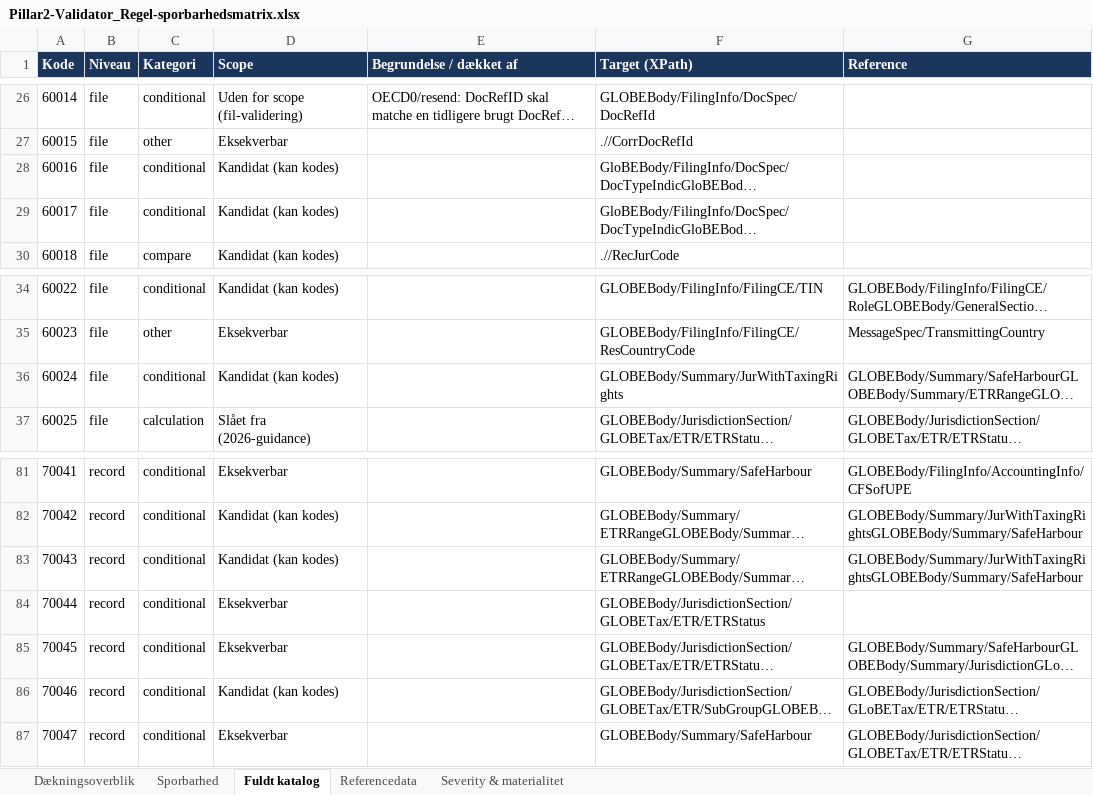
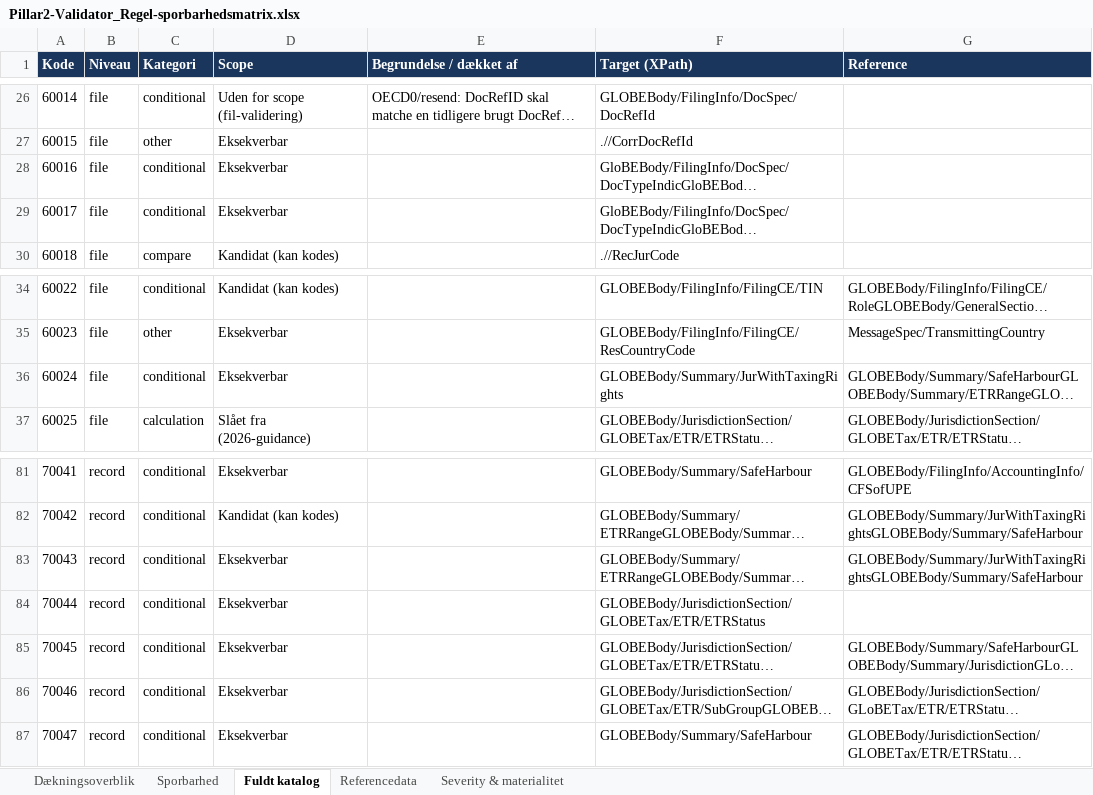
Before and after one commit to Bal1979/Pillar2-Validator, an Excel workbook: docs/Pillar2-Validator_Regel-sporbarhedsmatrix.xlsx, sheet Fuldt katalog, drawn as a sheet; only a part is shown, gaps mark what is left out; long unchanged cells end in …; values as stored, in another font and other column widths than the file's, no borders; the diff names each change by its address in the sheet, - before the commit and + after, or states it on an @@ line.

```diff
--- a/docs/Pillar2-Validator_Regel-sporbarhedsmatrix.xlsx (sheet Fuldt katalog)
+++ b/docs/Pillar2-Validator_Regel-sporbarhedsmatrix.xlsx (sheet Fuldt katalog)
-D28:D29 (Scope): Kandidat (kan kodes)
+D28:D29 (Scope): Eksekverbar
-D36 (Scope): Kandidat (kan kodes)
+D36 (Scope): Eksekverbar
-D83 (Scope): Kandidat (kan kodes)
+D83 (Scope): Eksekverbar
-D86 (Scope): Kandidat (kan kodes)
+D86 (Scope): Eksekverbar
```
Also changed, not shown: sheet Sporbarhed, sheet Dækningsoverblik, 14 other files.
